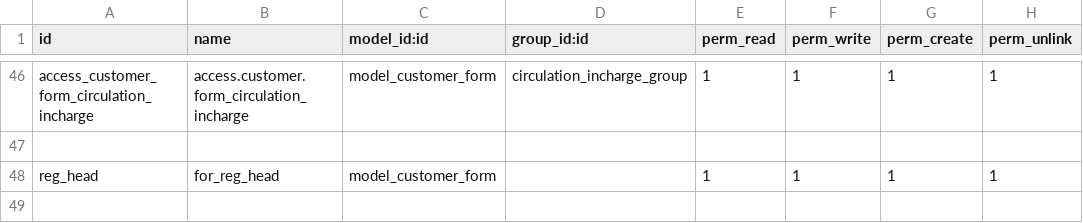
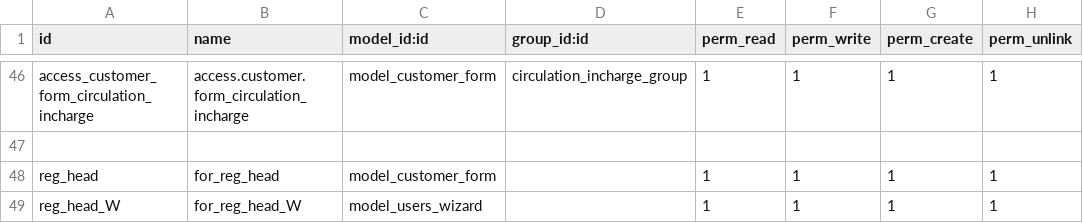
Before and after one commit to Vinay212324/sales_rep_app, a CSV file: Eenadu_sales_rap/sale_repo_app/security/ir.model.access.csv, drawn as a sheet; only a part is shown, gaps mark what is left out.

```diff
--- a/Eenadu_sales_rap/sale_repo_app/security/ir.model.access.csv
+++ b/Eenadu_sales_rap/sale_repo_app/security/ir.model.access.csv
@@ -48 +48,2 @@ access_customer_form_circulation_incharge,access.customer.form_circulation_incha
 reg_head,for_reg_head,model_customer_form,,1,1,1,1
+reg_head_W,for_reg_head_W,model_users_wizard,,1,1,1,1
```
Also changed, not shown: 7 other files.
